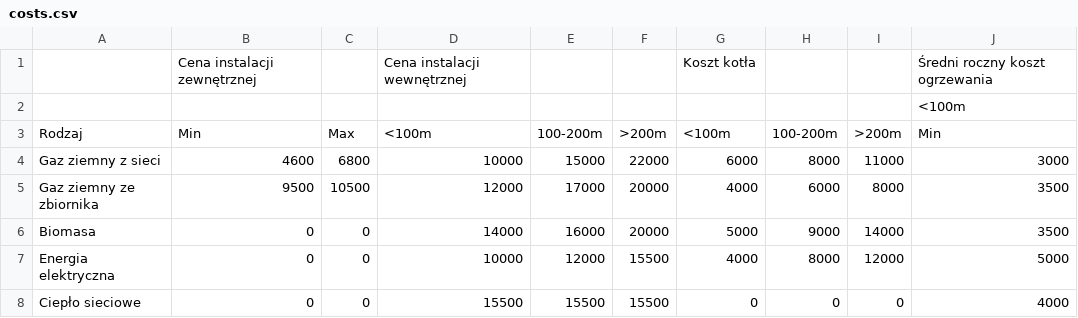
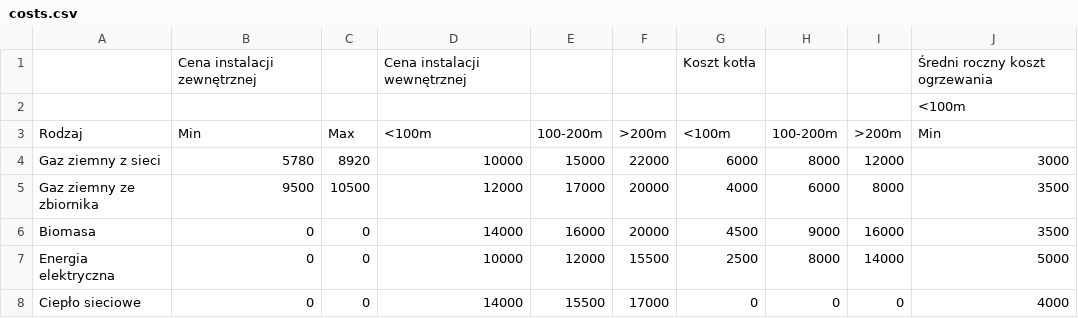
Before and after one commit to lkierepka/PFR, a CSV file: src/assets/costs.csv, drawn as a sheet; only a part is shown; the diff names each change by its address in the sheet, - before the commit and + after, or states it on an @@ line.

Commit message:
Improve costs data

```diff
--- a/src/assets/costs.csv
+++ b/src/assets/costs.csv
-B4: 4600
+B4: 5780
-C4: 6800
+C4: 8920
-I4: 11000
+I4: 12000
-G6: 5000
+G6: 4500
-I6: 14000
+I6: 16000
-G7: 4000
+G7: 2500
-I7: 12000
+I7: 14000
-D8: 15500
+D8: 14000
-F8: 15500
+F8: 17000
```
Also changed, not shown: 1 other file.
